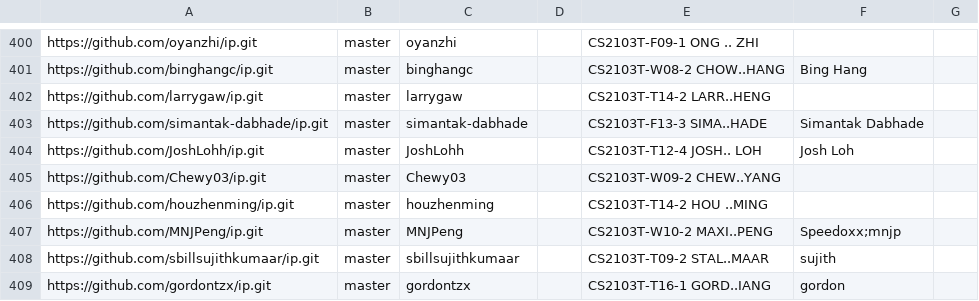
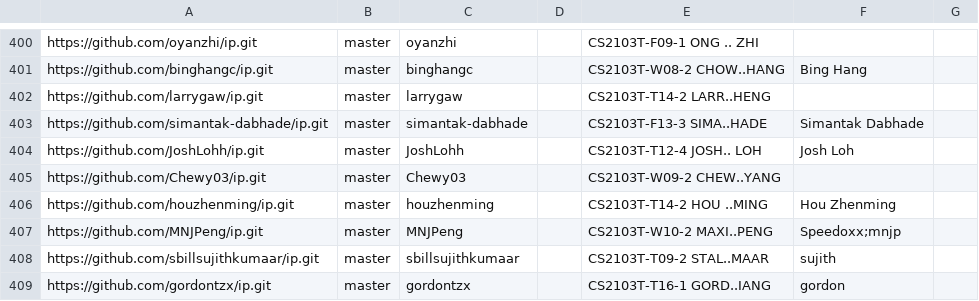
Before and after one commit to nus-cs2103-AY2526S1/ip-dashboard, a CSV file: config/author-config.csv, drawn as a sheet; only a part is shown, gaps mark what is left out.

Commit message:
Update configs

```diff
--- a/config/author-config.csv
+++ b/config/author-config.csv
@@ -405,3 +405,3 @@ https://github.com/JoshLohh/ip.git,master,JoshLohh,,CS2103T-T12-4 JOSH.. LOH,Jos
 https://github.com/Chewy03/ip.git,master,Chewy03,,CS2103T-W09-2 CHEW..YANG,,
-https://github.com/houzhenming/ip.git,master,houzhenming,,CS2103T-T14-2 HOU ..MING,,
+https://github.com/houzhenming/ip.git,master,houzhenming,,CS2103T-T14-2 HOU ..MING,Hou Zhenming,
 https://github.com/MNJPeng/ip.git,master,MNJPeng,,CS2103T-W10-2 MAXI..PENG,Speedoxx;mnjp,
```
